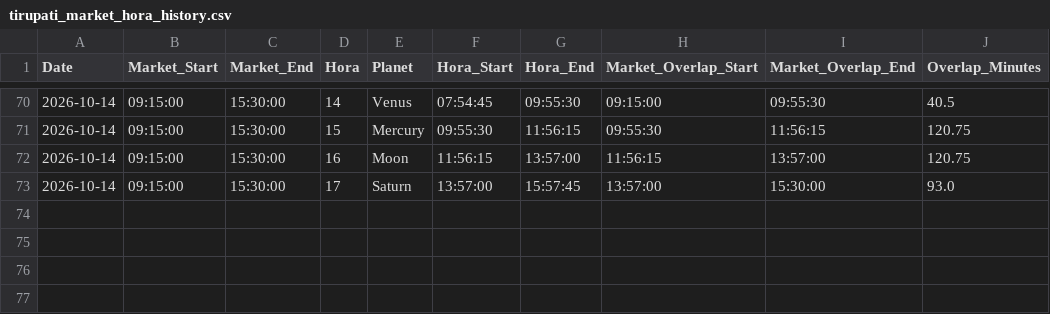
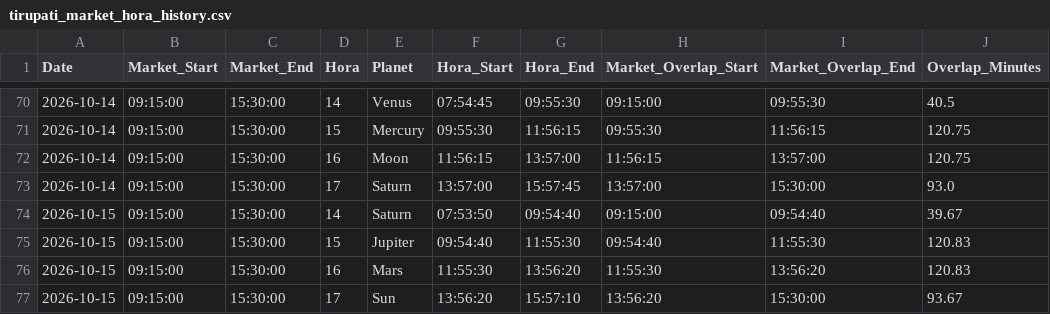
Before and after one commit to chris124839/Hora-Calculation, a CSV file: data/tirupati_market_hora_history.csv, drawn as a sheet; only a part is shown, gaps mark what is left out.

```diff
--- a/data/tirupati_market_hora_history.csv
+++ b/data/tirupati_market_hora_history.csv
@@ -73 +73,5 @@ Date,Market_Start,Market_End,Hora,Planet,Hora_Start,Hora_End,Market_Overlap_Star
 2026-10-14,09:15:00,15:30:00,17,Saturn,13:57:00,15:57:45,13:57:00,15:30:00,93.0
+2026-10-15,09:15:00,15:30:00,14,Saturn,07:53:50,09:54:40,09:15:00,09:54:40,39.67
+2026-10-15,09:15:00,15:30:00,15,Jupiter,09:54:40,11:55:30,09:54:40,11:55:30,120.83
+2026-10-15,09:15:00,15:30:00,16,Mars,11:55:30,13:56:20,11:55:30,13:56:20,120.83
+2026-10-15,09:15:00,15:30:00,17,Sun,13:56:20,15:57:10,13:56:20,15:30:00,93.67
```
Also changed, not shown: 1 other file.
